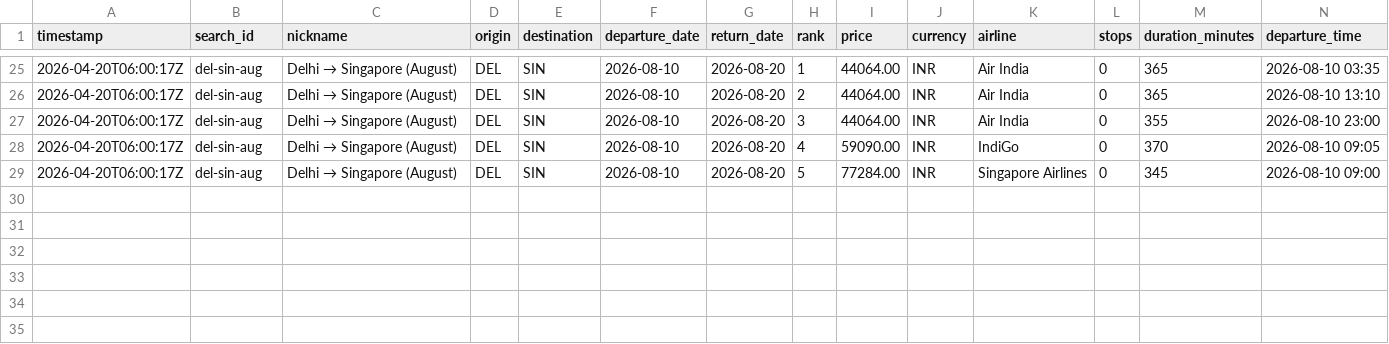
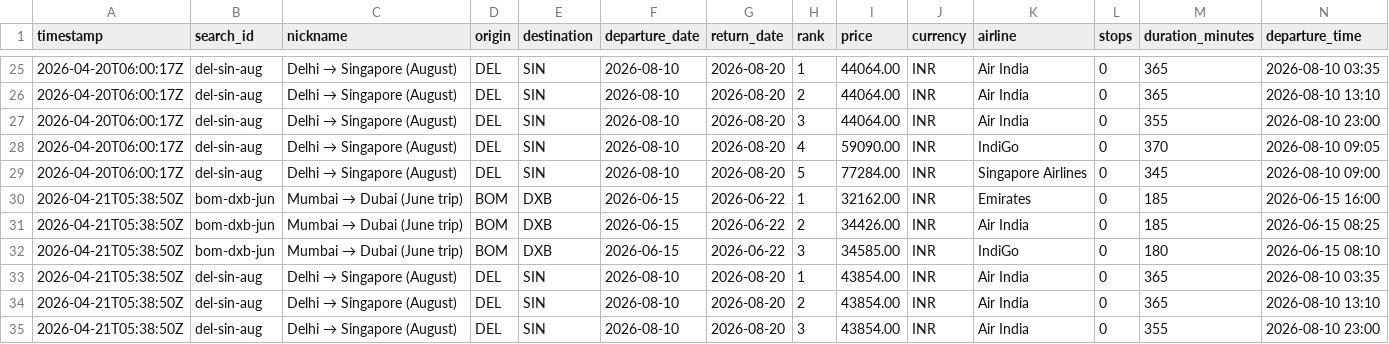
Before and after one commit to NishitMehta/claudeHFTrackerTestProject, a CSV file: data/prices_flights.csv, drawn as a sheet; only a part is shown, gaps mark what is left out; rows hold the shown columns only; the diff names each change by its address in the sheet, - before the commit and + after, or states it on an @@ line.

```diff
--- a/data/prices_flights.csv
+++ b/data/prices_flights.csv
+row 30: 2026-04-21T05:38:50Z | bom-dxb-jun | Mumbai → Dubai (June trip) | BOM | DXB | 2026-06-15 | 2026-06-22 | 1 | 32162.00 | INR | Emirates | 0 | 185 | 2026-06-15 16:00
+row 31: 2026-04-21T05:38:50Z | bom-dxb-jun | Mumbai → Dubai (June trip) | BOM | DXB | 2026-06-15 | 2026-06-22 | 2 | 34426.00 | INR | Air India | 0 | 185 | 2026-06-15 08:25
+row 32: 2026-04-21T05:38:50Z | bom-dxb-jun | Mumbai → Dubai (June trip) | BOM | DXB | 2026-06-15 | 2026-06-22 | 3 | 34585.00 | INR | IndiGo | 0 | 180 | 2026-06-15 08:10
+row 33: 2026-04-21T05:38:50Z | del-sin-aug | Delhi → Singapore (August) | DEL | SIN | 2026-08-10 | 2026-08-20 | 1 | 43854.00 | INR | Air India | 0 | 365 | 2026-08-10 03:35
+row 34: 2026-04-21T05:38:50Z | del-sin-aug | Delhi → Singapore (August) | DEL | SIN | 2026-08-10 | 2026-08-20 | 2 | 43854.00 | INR | Air India | 0 | 365 | 2026-08-10 13:10
+row 35: 2026-04-21T05:38:50Z | del-sin-aug | Delhi → Singapore (August) | DEL | SIN | 2026-08-10 | 2026-08-20 | 3 | 43854.00 | INR | Air India | 0 | 355 | 2026-08-10 23:00
```
Also changed, not shown: data/prices_hotels.csv, 1 other file.
